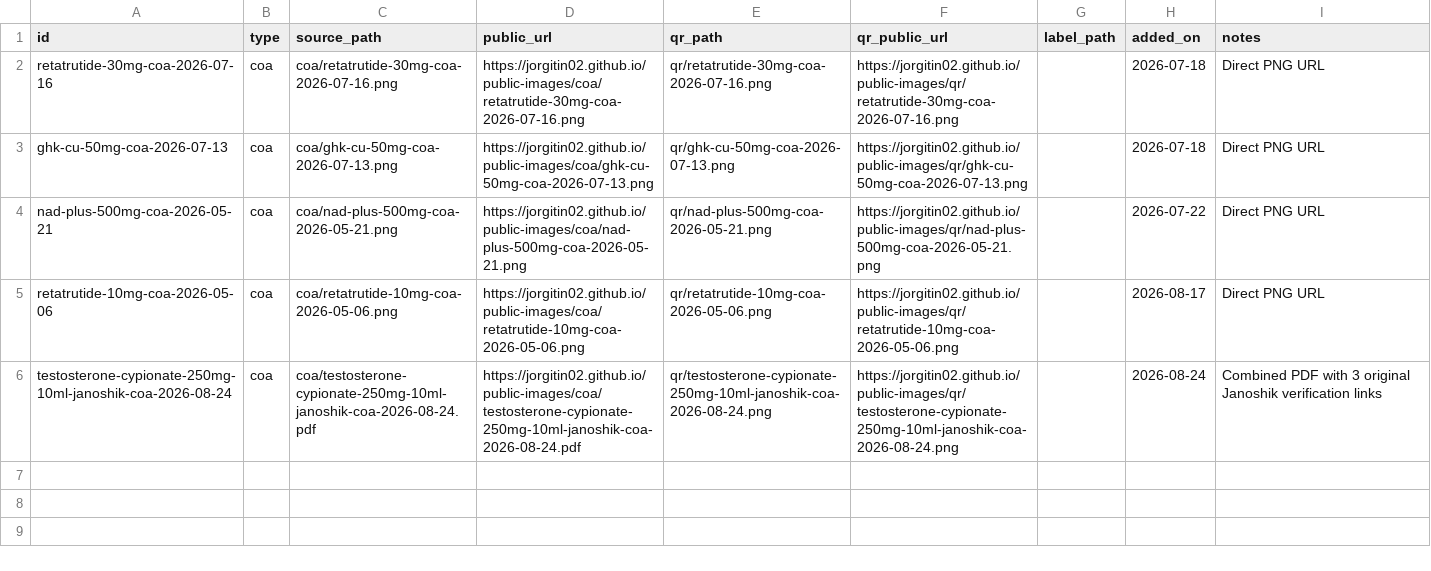
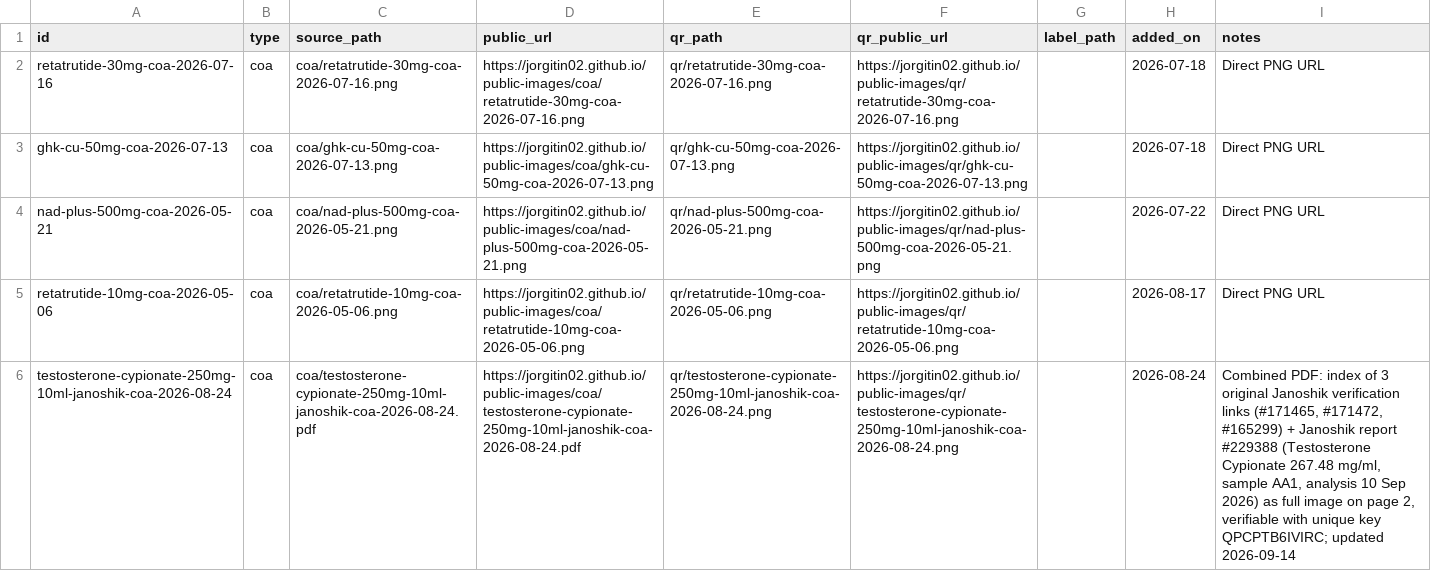
Before and after one commit to jorgitin02/public-images, a CSV file: links.csv, drawn as a sheet; the diff names each change by its address in the sheet, - before the commit and + after, or states it on an @@ line.

Commit message:
feat: add Janoshik report #229388 to Test C combined COA
Appends Janoshik task #229388 (Testosterone Cypionate 267.48 mg/ml, sample AA1, analysis 10 SEP 2026) as a full image page and lists it in the index (verifiable with unique key QPCPTB6IVIRC). Same public URL; existing QR and labels keep working.

```diff
--- a/links.csv
+++ b/links.csv
-I6 (notes): Combined PDF with 3 original Janoshik verification links
+I6 (notes): Combined PDF: index of 3 original Janoshik verification links (#171465, #171472, #165299) + Janoshik report #229388 (Testosterone Cypionate 267.48 mg/ml, sample AA1, analysis 10 Sep 2026) as full image on page 2, verifiable with unique key QPCPTB6IVIRC; updated 2026-09-14
```
Also changed, not shown: 1 other file.
